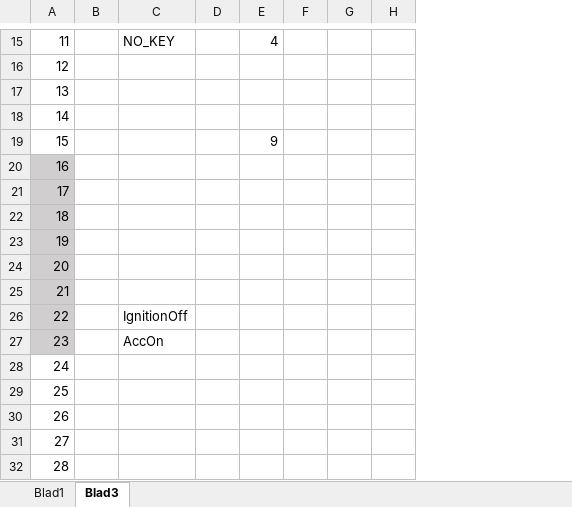
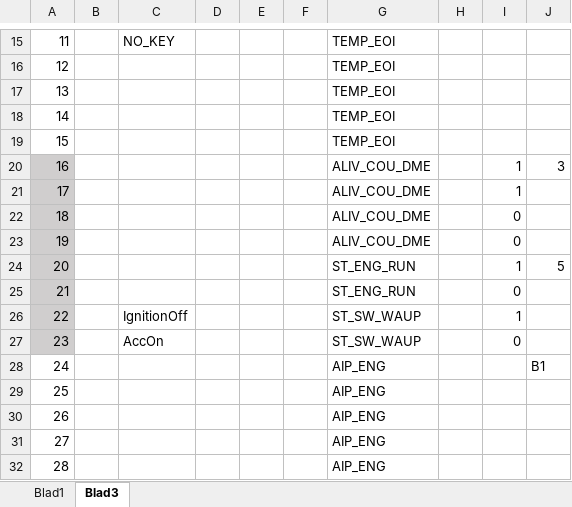
Before and after one commit to rock1ron/ESP32C6-LCD-CAN-gear, an Excel workbook: checksum.xlsx, sheet Blad3, drawn as a sheet; only a part is shown, gaps mark what is left out; values as stored, in another font and other column widths than the file's, no borders; removed rows and columns are numbered as before the commit, all else as after; the diff covers the shown part only; the diff names each change by its address in the sheet, - before the commit and + after, or states it on an @@ line.

```diff
--- a/checksum.xlsx (sheet Blad3)
+++ b/checksum.xlsx (sheet Blad3)
-column E, rows 15-19: 4 |  |  |  | 9
+column E, empty
+column G, rows 15-32: TEMP_EOI | TEMP_EOI | TEMP_EOI | TEMP_EOI | TEMP_EOI | ALIV_COU_DME | ALIV_COU_DME | ALIV_COU_DME | ALIV_COU_DME | ST_ENG_RUN | ST_ENG_RUN | ST_SW_WAUP | ST_SW_WAUP | AIP_ENG | AIP_ENG | AIP_ENG | AIP_ENG | AIP_ENG
+column H, empty
-column H, empty
+column J, rows 20-28: 3 |  |  |  | 5 |  |  |  | B1
-I20:I21: (empty)
+I20:I21: 1
-I22:I23: (empty)
+I22:I23: 0
-I24: (empty)
+I24: 1
-I25: (empty)
+I25: 0
-I26: (empty)
+I26: 1
-I27: (empty)
+I27: 0
```
Also changed, not shown: 13 edited cells and cell formats elsewhere in this sheet, sheet Blad1, 1 other file.
